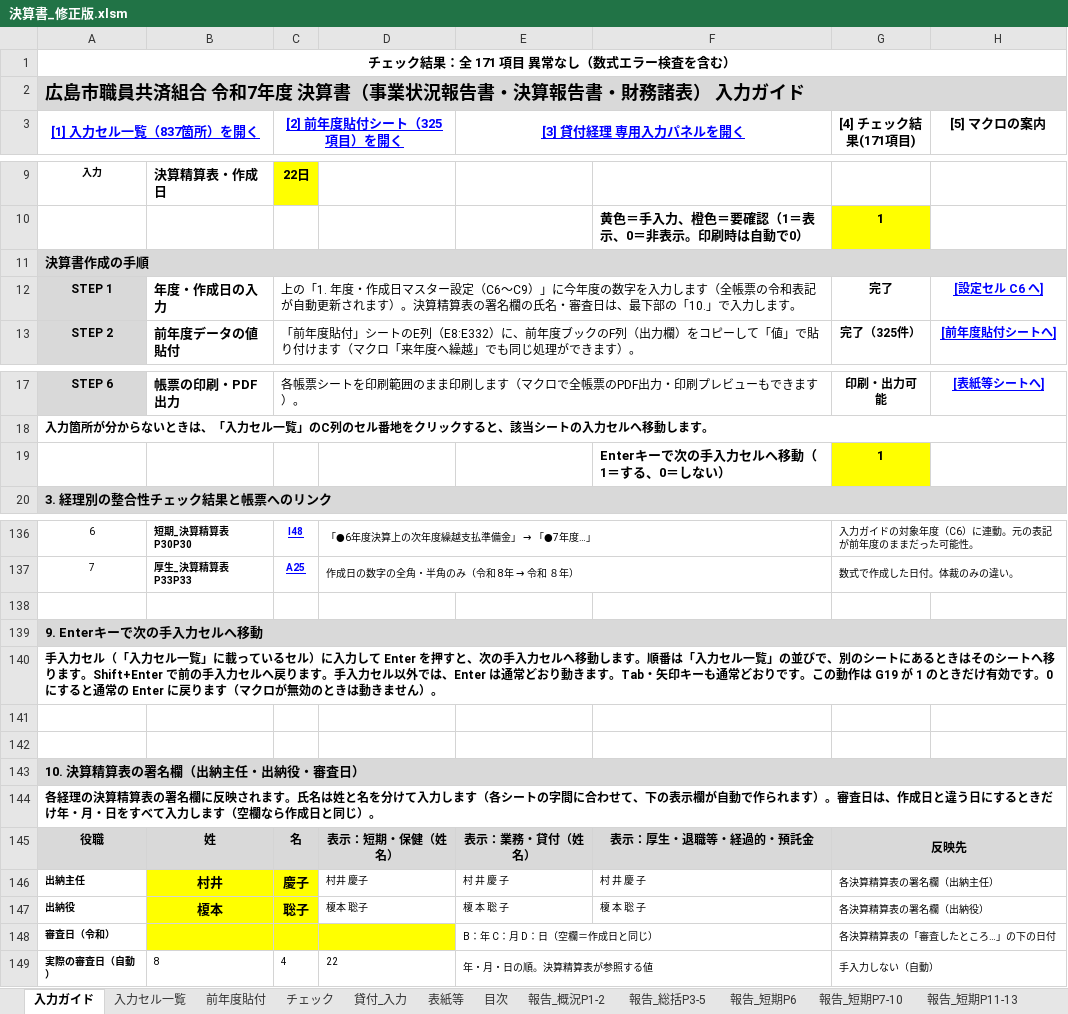
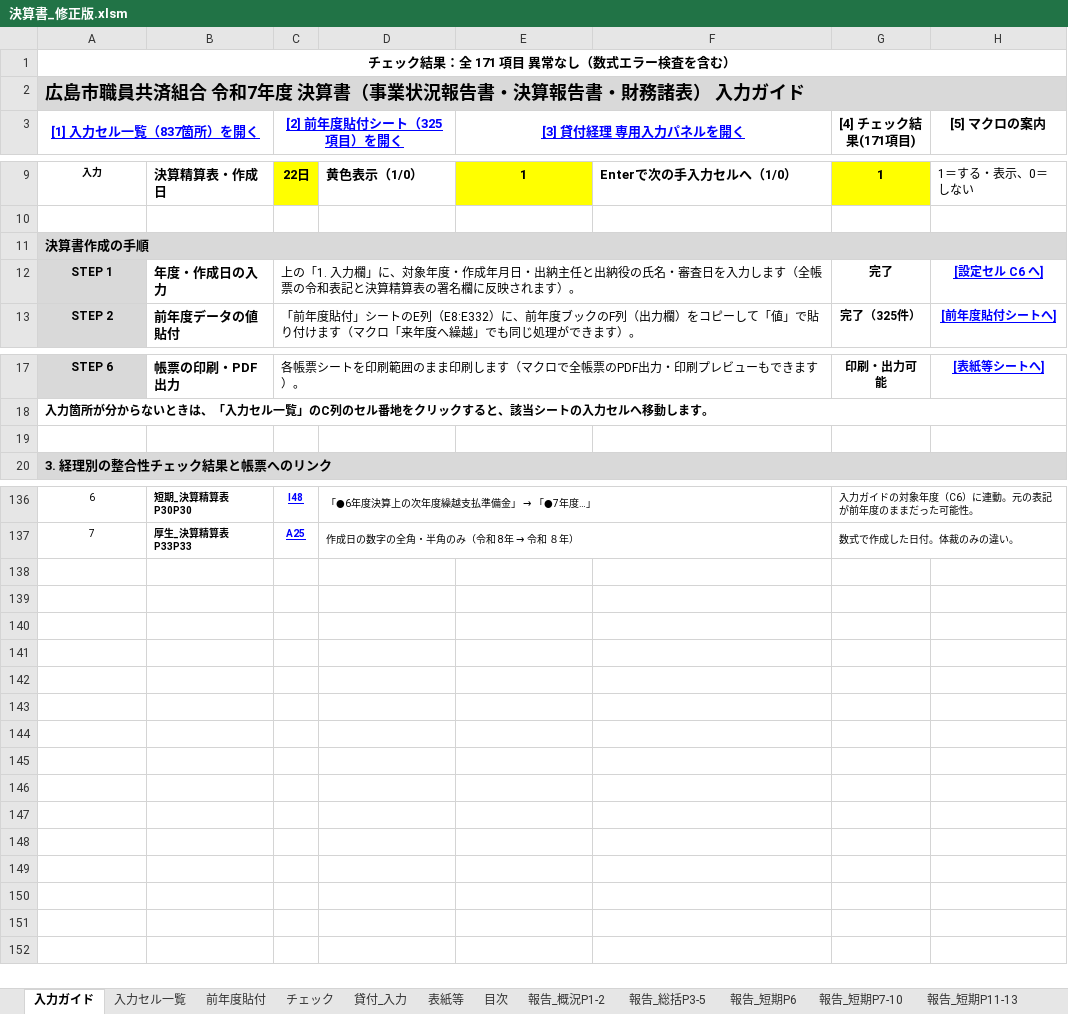
Before and after one commit to iidodo-com/iidodo, an Excel workbook: 決算書_修正版.xlsm, sheet 入力ガイド, drawn as a sheet; only a part is shown, gaps mark what is left out; values as stored, in another font and other column widths than the file's, no borders; conditional formats not drawn; removed rows and columns are numbered as before the commit, all else as after; the diff covers the shown part only; the diff names each change by its address in the sheet, - before the commit and + after, or states it on an @@ line.

```diff
--- a/決算書_修正版.xlsm (sheet 入力ガイド)
+++ b/決算書_修正版.xlsm (sheet 入力ガイド)
-D9: (empty)
+D9: 黄色表示（1/0）
-E9 ([3] 貸付経理 専用入力パネルを開く): (empty)
+E9 ([3] 貸付経理 専用入力パネルを開く): 1
-E9 fill: none
+E9 fill: #FFFF00
-F9: (empty)
+F9: Enterで次の手入力セルへ（1/0）
-G9 ([4] チェック結果(171項目)): (empty)
+G9 ([4] チェック結果(171項目)): 1
-G9 fill: none
+G9 fill: #FFFF00
-H9 ([5] マクロの案内): (empty)
+H9 ([5] マクロの案内): 1＝する・表示、0＝しない
-row 10:  |  |  |  |  | 黄色＝手入力、橙色＝要確認（1＝表示、0＝非表示。印刷時は自動で0） | 1
+row 10: (empty)
-G10 fill: #FFFF00
+G10 fill: none
-C12 ([2] 前年度貼付シート（325項目）を開く): 上の「1. 年度・作成日マスター設定（C6～C9）」に今年度の数字を入力します（全帳票の令和表記が自動更新されます）。決算精算表の署名欄の氏名・審査日は、最下部の「10.」で入力します。
+C12 ([2] 前年度貼付シート（325項目）を開く): 上の「1. 入力欄」に、対象年度・作成年月日・出納主任と出納役の氏名・審査日を入力します（全帳票の令和表記と決算精算表の署名欄に反映されます）。
-row 19:  |  |  |  |  | Enterキーで次の手入力セルへ移動（1＝する、0＝しない） | 1
+row 19: (empty)
-G19 fill: #FFFF00
+G19 fill: none
-row 138: (empty)
-row 139: 9. Enterキーで次の手入力セルへ移動
-row 140: 手入力セル（「入力セル一覧」に載っているセル）に入力して Enter を押すと、次の手入力セルへ移動します。順番は「入力セル一覧」の並びで、別のシートにあるときはそのシートへ移ります。Shift+Enter で前の手入力セルへ戻ります。手入力セル以外では、Enter は通常どおり動きます。Tab・矢印キーも通常どおりです。この動作は G19 が 1 のときだけ有効です。0 にすると通常の Enter に戻ります（マクロが無効のときは動きません）。
-row 141: (empty)
-row 142: (empty)
-row 143: 10. 決算精算表の署名欄（出納主任・出納役・審査日）
-row 144: 各経理の決算精算表の署名欄に反映されます。氏名は姓と名を分けて入力します（各シートの字間に合わせて、下の表示欄が自動で作られます）。審査日は、作成日と違う日にするときだけ年・月・日をすべて入力します（空欄なら作成日と同じ）。
-row 145: 役職 | 姓 | 名 | 表示：短期・保健（姓 名） | 表示：業務・貸付（姓 名） | 表示：厚生・退職等・経過的・預託金 | 反映先
-row 146: 出納主任 | 村井 | 慶子 | 村井 慶子 | 村 井 慶 子 | 村 井 慶 子 | 各決算精算表の署名欄（出納主任）
-row 147: 出納役 | 榎本 | 聡子 | 榎本 聡子 | 榎 本 聡 子 | 榎 本 聡 子 | 各決算精算表の署名欄（出納役）
-row 148: 審査日（令和） |  |  |  | B：年 C：月 D：日（空欄＝作成日と同じ） |  | 各決算精算表の「審査したところ…」の下の日付
-row 149: 実際の審査日（自動） | 8 | 4 | 22 | 年・月・日の順。決算精算表が参照する値 |  | 手入力しない（自動）
```
Also changed, not shown: 1 added row, 2 removed rows, 86 hidden or unhidden rows, 15 edited cells, cell formats and merged cells elsewhere in this sheet, formulas that keep their value, hidden cells, 1 other file.
